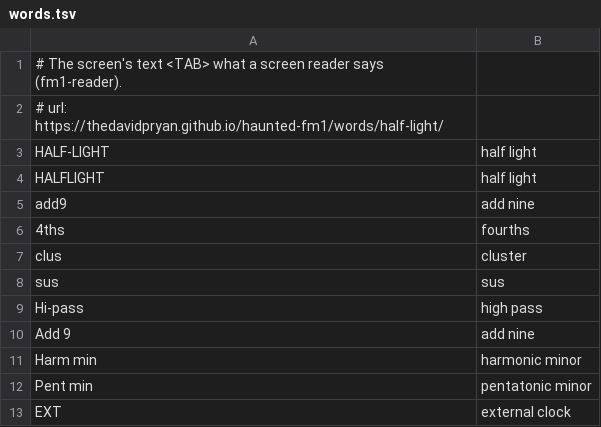
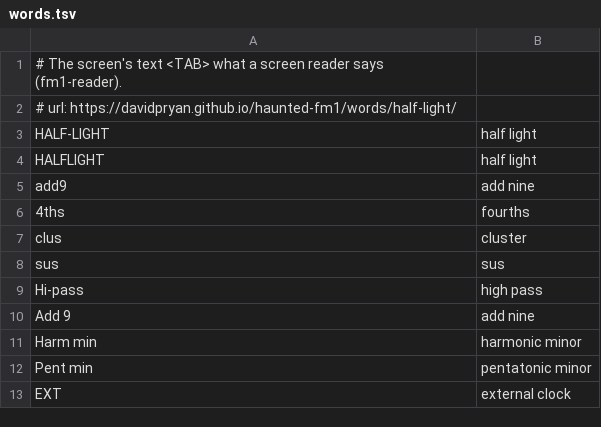
Before and after one commit to davidpryan/haunted-fm1, a TSV file: firmware/half-light/words.tsv, drawn as a sheet.

```diff
--- a/firmware/half-light/words.tsv
+++ b/firmware/half-light/words.tsv
@@ -1,3 +1,3 @@
 # The screen's text <TAB> what a screen reader says (fm1-reader).
-# url: https://thedavidpryan.github.io/haunted-fm1/words/half-light/
+# url: https://davidpryan.github.io/haunted-fm1/words/half-light/
 HALF-LIGHT	half light
```
Also changed, not shown: firmware/midnight-route/words.tsv, 9 other files.
